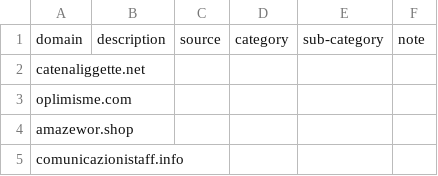
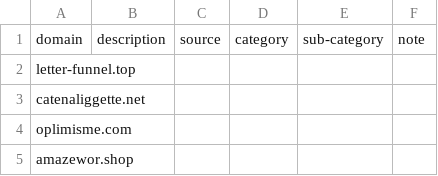
Before and after one commit to marco-acorte/antispam-it, a CSV file: antispam-it.csv, drawn as a sheet; only a part is shown; the shorter side is filled out with more unchanged rows; the diff names each change by its address in the sheet, - before the commit and + after, or states it on an @@ line.

```diff
--- a/antispam-it.csv
+++ b/antispam-it.csv
+row 2: letter-funnel.top
```
Also changed, not shown: 7 other files.
